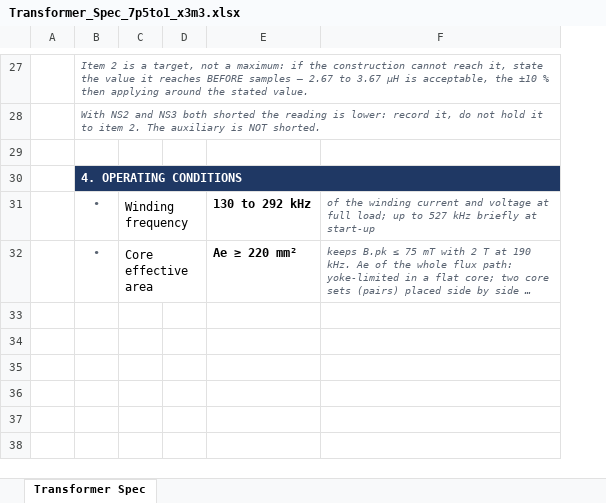
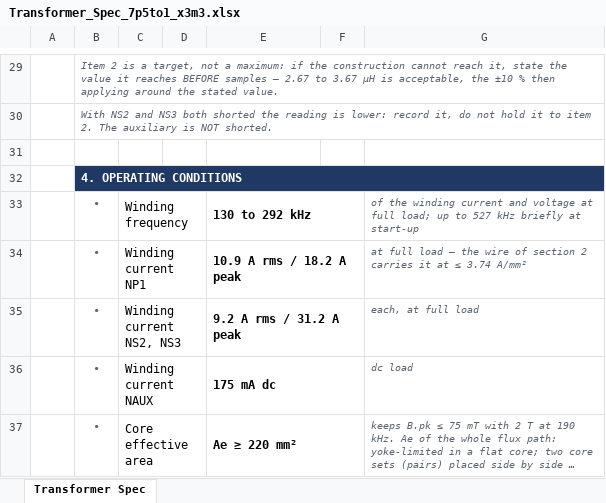
Before and after one commit to yohan924-ops/L6790A-Single-Stage-PFC-LLC-Converter, an Excel workbook: Calculation Excel Sheet/variants/Transformer_Spec_7p5to1_x3m3.xlsx, sheet Transformer Spec, drawn as a sheet; only a part is shown, gaps mark what is left out; long unchanged cells end in …; values as stored, in another font and other column widths than the file's, no borders; charts and pictures not drawn; addresses are those after the commit; the diff covers the shown part only; the diff names each change by its address in the sheet, - before the commit and + after, or states it on an @@ line.

```diff
--- a/Calculation Excel Sheet/variants/Transformer_Spec_7p5to1_x3m3.xlsx (sheet Transformer Spec)
+++ b/Calculation Excel Sheet/variants/Transformer_Spec_7p5to1_x3m3.xlsx (sheet Transformer Spec)
+column F, empty
+E33:F33 merged
+row 34:  | • | Winding current NP1 |  | 10.9 A rms / 18.2 A peak |  | at full load — the wire of section 2 carries it at ≤ 3.74 A/mm²
+row 35:  | • | Winding current NS2, NS3 |  | 9.2 A rms / 31.2 A peak |  | each, at full load
+row 36:  | • | Winding current NAUX |  | 175 mA dc |  | dc load
+E37:F37 merged
```
Also changed, not shown: 8 added rows, 6 removed rows, 4 edited cells and merged cells elsewhere in this sheet, charts or pictures, Calculation Excel Sheet/variants/Transformer_Spec_7p5to1_x3m3_KR.xlsx, 5 other files.
